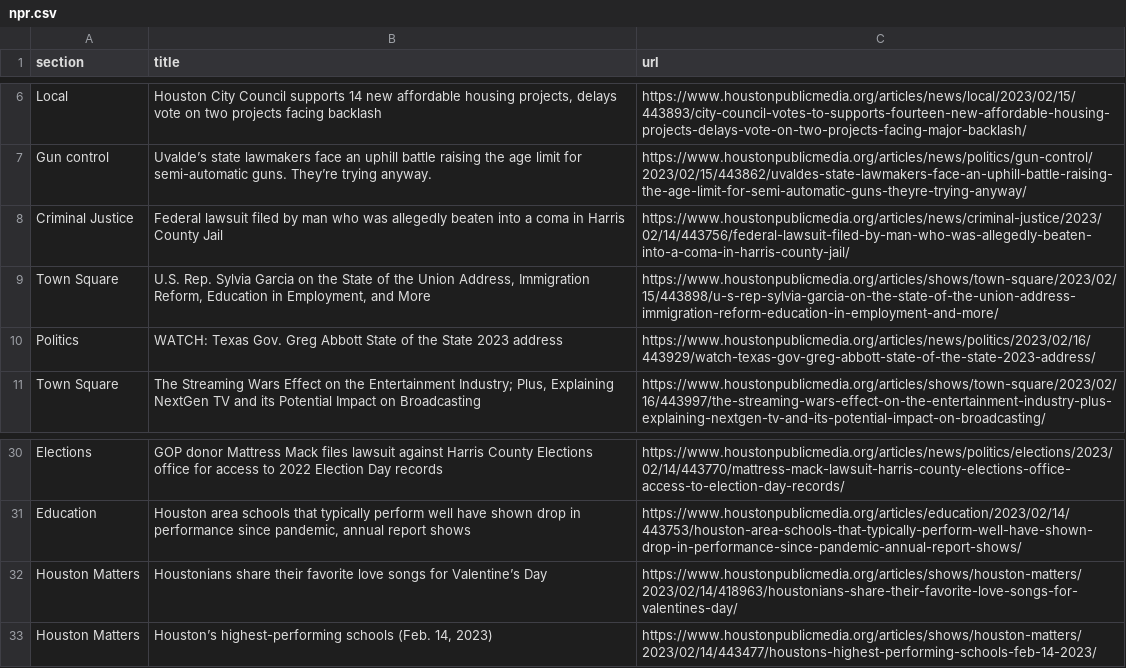
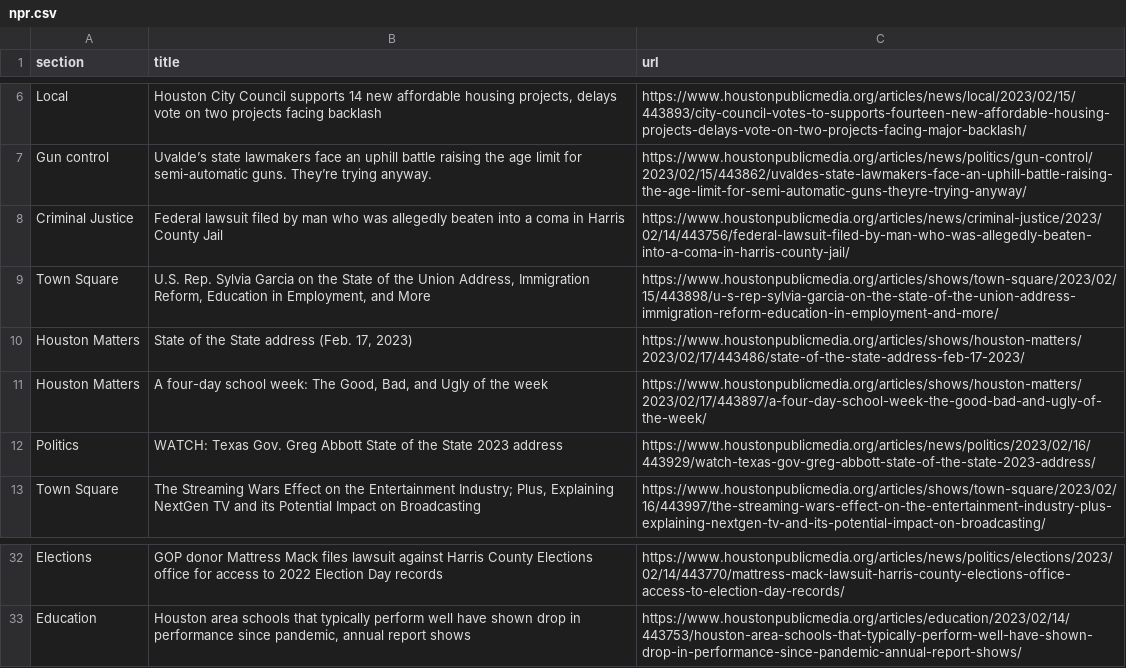
Before and after one commit to AngelineJCQ/aoto-scraper, a CSV file: npr.csv, drawn as a sheet; only a part is shown, gaps mark what is left out.

```diff
--- a/npr.csv
+++ b/npr.csv
@@ -9,2 +9,4 @@ Criminal Justice,Federal lawsuit filed by man who was allegedly beaten into a co
 Town Square,"U.S. Rep. Sylvia Garcia on the State of the Union Address, Immigration Reform, Education in Employment, and More",https://www.houstonpublicmedia.org/articles/shows/town-square/2023/02/15/443898/u-s-rep-sylvia-garcia-on-the-state-of-the-union-address-immigration-reform-education-in-employment-and-more/
+Houston Matters,"State of the State address (Feb. 17, 2023)",https://www.houstonpublicmedia.org/articles/shows/houston-matters/2023/02/17/443486/state-of-the-state-address-feb-17-2023/
+Houston Matters,"A four-day school week: The Good, Bad, and Ugly of the week",https://www.houstonpublicmedia.org/articles/shows/houston-matters/2023/02/17/443897/a-four-day-school-week-the-good-bad-and-ugly-of-the-week/
 Politics,WATCH: Texas Gov. Greg Abbott State of the State 2023 address,https://www.houstonpublicmedia.org/articles/news/politics/2023/02/16/443929/watch-texas-gov-greg-abbott-state-of-the-state-2023-address/
@@ -31,3 +33 @@ Elections,GOP donor Mattress Mack files lawsuit against Harris County Elections
 Education,"Houston area schools that typically perform well have shown drop in performance since pandemic, annual report shows",https://www.houstonpublicmedia.org/articles/education/2023/02/14/443753/houston-area-schools-that-typically-perform-well-have-shown-drop-in-performance-since-pandemic-annual-report-shows/
-Houston Matters,Houstonians share their favorite love songs for Valentine’s Day,https://www.houstonpublicmedia.org/articles/shows/houston-matters/2023/02/14/418963/houstonians-share-their-favorite-love-songs-for-valentines-day/
-Houston Matters,"Houston’s highest-performing schools (Feb. 14, 2023)",https://www.houstonpublicmedia.org/articles/shows/houston-matters/2023/02/14/443477/houstons-highest-performing-schools-feb-14-2023/
```
